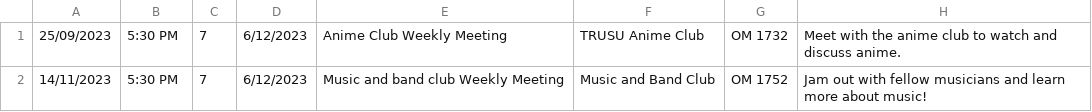
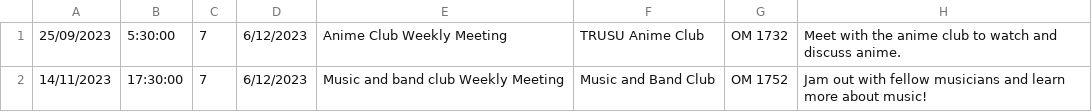
Before and after one commit to Jumpshawt/clubSchedules, a CSV file: Untitled spreadsheet - Sheet1.csv, drawn as a sheet.

Commit message:
Update Untitled spreadsheet - Sheet1.csv

```diff
--- a/Untitled spreadsheet - Sheet1.csv
+++ b/Untitled spreadsheet - Sheet1.csv
@@ -1,2 +1,2 @@
-25/09/2023,5:30 PM,7,6/12/2023,Anime Club Weekly Meeting,TRUSU Anime Club,OM 1732,Meet with the anime club to watch and discuss anime.
-14/11/2023,5:30 PM,7,6/12/2023,Music and band club Weekly Meeting,Music and Band Club,OM 1752,Jam out with fellow musicians and learn more about music!
+25/09/2023,5:30:00,7,6/12/2023,Anime Club Weekly Meeting,TRUSU Anime Club,OM 1732,Meet with the anime club to watch and discuss anime.
+14/11/2023,17:30:00,7,6/12/2023,Music and band club Weekly Meeting,Music and Band Club,OM 1752,Jam out with fellow musicians and learn more about music!
```
